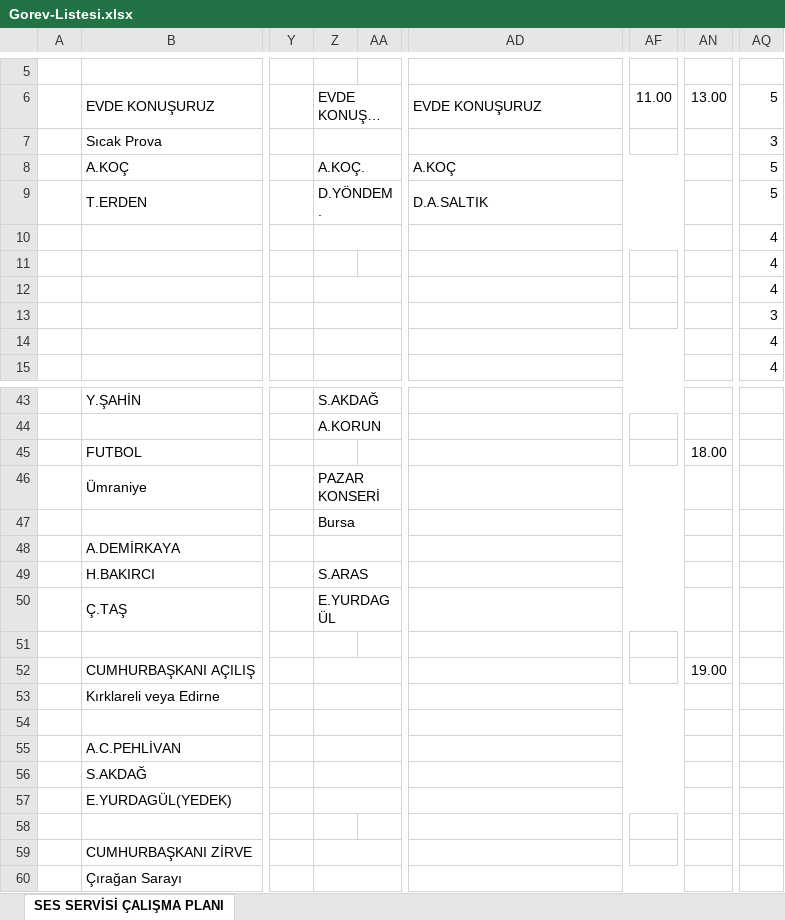
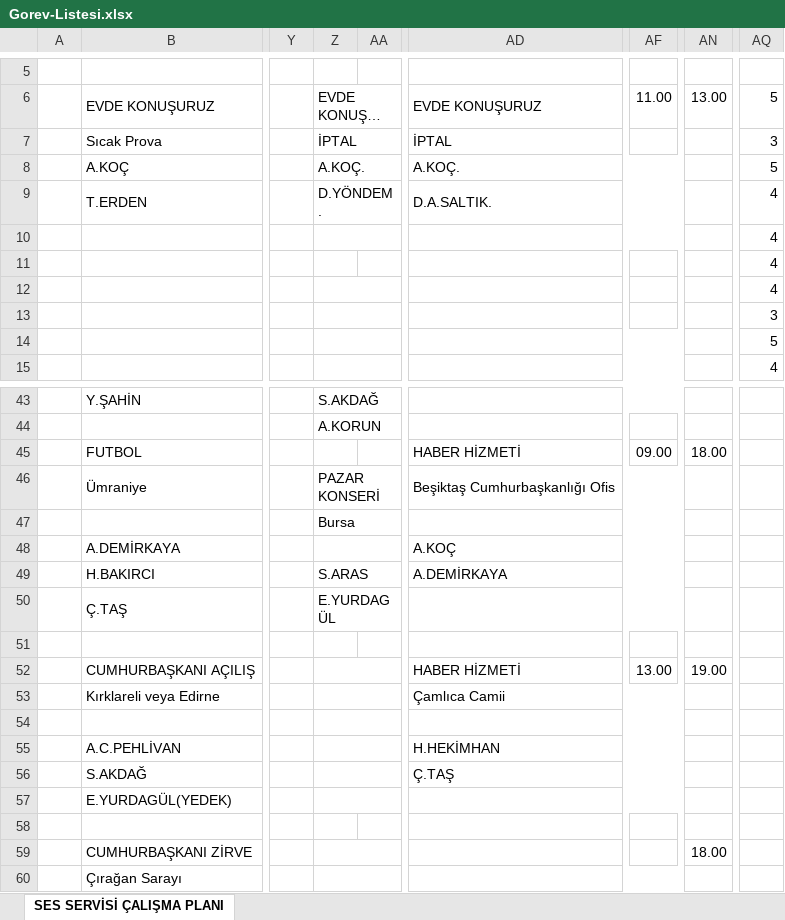
Before and after one commit to sesservisi/ses, an Excel workbook: Gorev-Listesi.xlsx, sheet SES SERVİSİ ÇALIŞMA PLANI, drawn as a sheet; only a part is shown, gaps mark what is left out; long unchanged cells end in …; values as stored, in another font and other column widths than the file's, no cell formats; the diff covers the shown part only; the diff names each change by its address in the sheet, - before the commit and + after, or states it on an @@ line.

```diff
--- a/Gorev-Listesi.xlsx (sheet SES SERVİSİ ÇALIŞMA PLANI)
+++ b/Gorev-Listesi.xlsx (sheet SES SERVİSİ ÇALIŞMA PLANI)
-Z7: (empty)
+Z7: İPTAL
-AD7: (empty)
+AD7: İPTAL
-AD8: A.KOÇ
+AD8: A.KOÇ.
-AD9: D.A.SALTIK
+AD9: D.A.SALTIK.
-AQ9: 5
+AQ9: 4
-AQ14: 4
+AQ14: 5
-AD45: (empty)
+AD45: HABER HİZMETİ
-AF45: (empty)
+AF45: 09.00
-AD46: (empty)
+AD46: Beşiktaş Cumhurbaşkanlığı Ofis
-AD48: (empty)
+AD48: A.KOÇ
-AD49: (empty)
+AD49: A.DEMİRKAYA
-AD52: (empty)
+AD52: HABER HİZMETİ
-AF52: (empty)
+AF52: 13.00
-AD53: (empty)
+AD53: Çamlıca Camii
-AD55: (empty)
+AD55: H.HEKİMHAN
-AD56: (empty)
+AD56: Ç.TAŞ
-AN59: (empty)
+AN59: 18.00
```
Also changed, not shown: 7 edited cells elsewhere in this sheet, cell formats.
